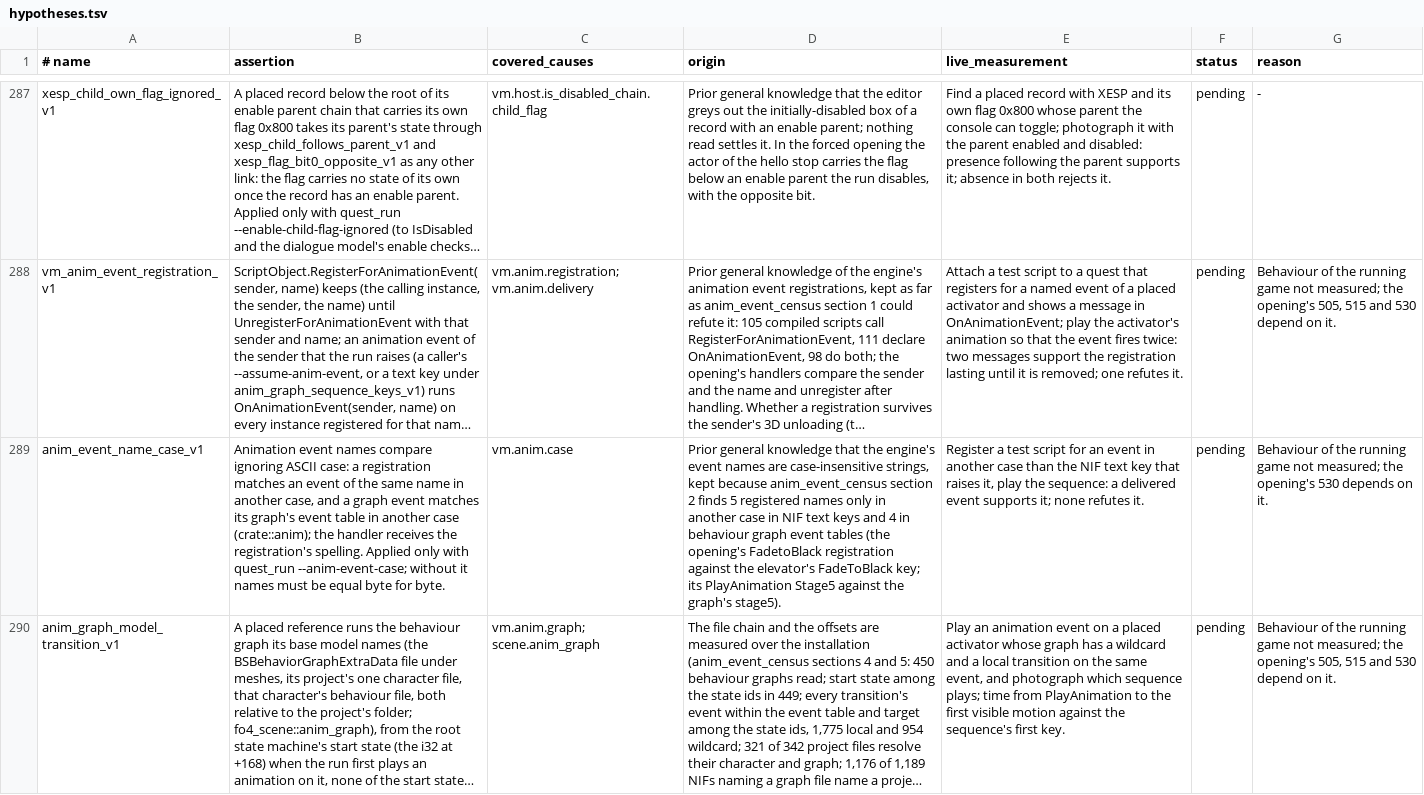
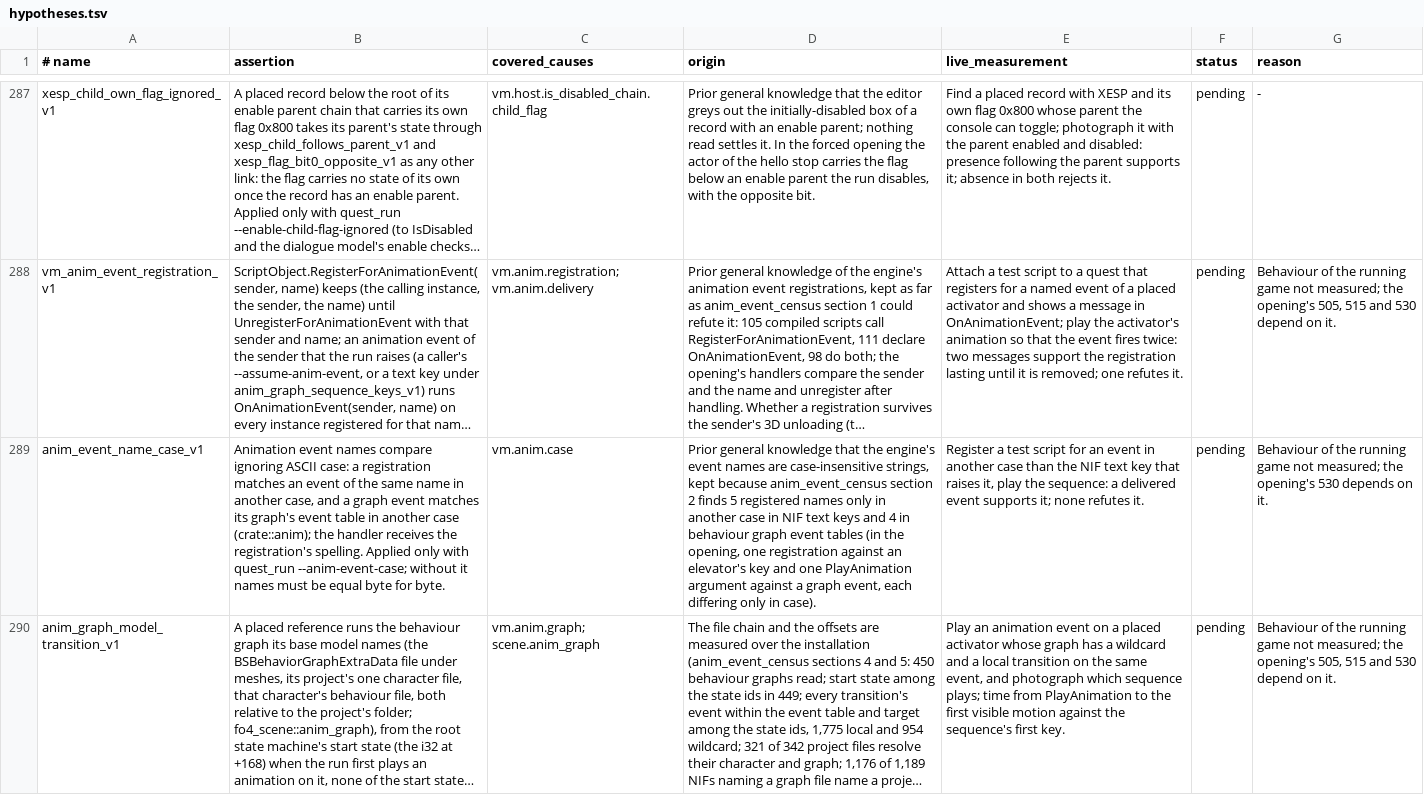
Before and after one commit to patodois/osp-fo4, a TSV file: spec/hypotheses.tsv, drawn as a sheet; only a part is shown, gaps mark what is left out; long unchanged cells end in …; the diff covers the shown part only; the diff names each change by its address in the sheet, - before the commit and + after, or states it on an @@ line.

```diff
--- a/spec/hypotheses.tsv
+++ b/spec/hypotheses.tsv
-D289 (origin): …event tables (the opening's FadetoBlack registration against the elevator's FadeToBlack key; its PlayAnimation Stage5 against the graph's stage5).
+D289 (origin): …event tables (in the opening, one registration against an elevator's key and one PlayAnimation argument against a graph event, each differing only in case).
```
Also changed, not shown: 1 edited cell elsewhere in this file.
